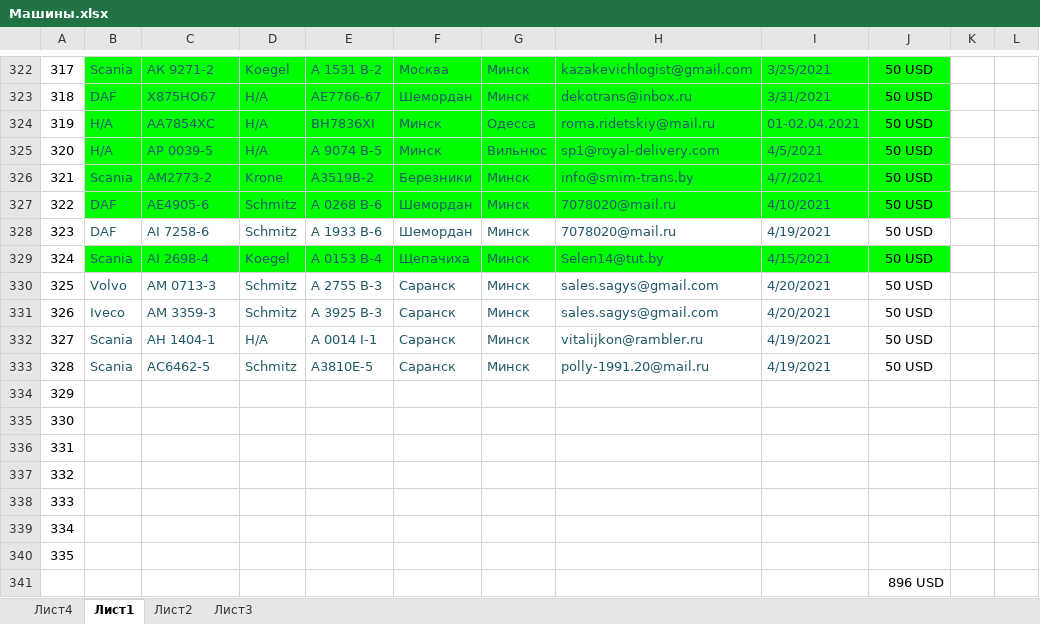
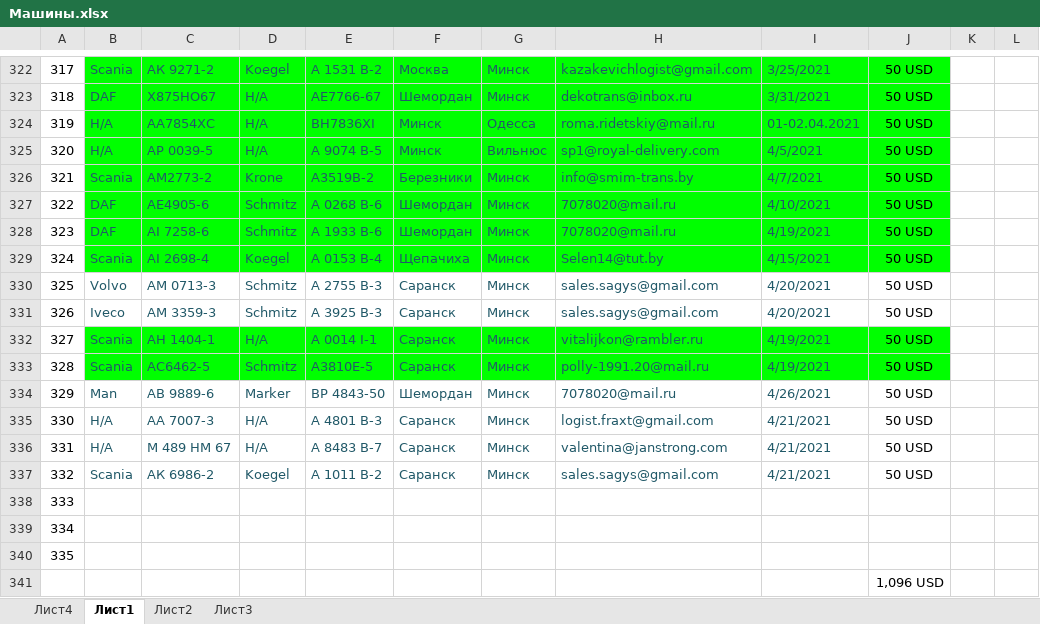
Before and after one commit to rutraq/Logistic, an Excel workbook: Машины.xlsx, sheet Лист1, drawn as a sheet; only a part is shown, gaps mark what is left out; values as stored, in another font and other column widths than the file's, no borders; the diff names each change by its address in the sheet, - before the commit and + after, or states it on an @@ line.

Commit message:
Машины

```diff
--- a/Машины.xlsx (sheet Лист1)
+++ b/Машины.xlsx (sheet Лист1)
-B328:J328 fill: none
+B328:J328 fill: #00FF00
-B332:J333 fill: none
+B332:J333 fill: #00FF00
-B334: (empty)
+B334: Man
-C334: (empty)
+C334: AB 9889-6
-D334: (empty)
+D334: Marker
-E334: (empty)
+E334: ВР 4843-50
-F334: (empty)
+F334: Шемордан
-G334:G337: (empty)
+G334:G337: Минск
-H334: (empty)
+H334: 7078020@mail.ru
-I334: (empty)
+I334: 4/26/2021
-J334:J337: (empty)
+J334:J337: 50 USD
-B335:B336: (empty)
+B335:B336: Н/А
-C335: (empty)
+C335: AA 7007-3
-D335:D336: (empty)
+D335:D336: Н/А
-E335: (empty)
+E335: A 4801 В-3
-F335:F337: (empty)
+F335:F337: Саранск
-H335: (empty)
+H335: logist.fraxt@gmail.com
-I335:I337: (empty)
+I335:I337: 4/21/2021
-C336: (empty)
+C336: M 489 HM 67
-E336: (empty)
+E336: А 8483 В-7
-H336: (empty)
+H336: valentina@janstrong.com
-B337: (empty)
+B337: Scania
-C337: (empty)
+C337: АК 6986-2
-D337: (empty)
+D337: Koegel
-E337: (empty)
+E337: А 1011 В-2
-H337: (empty)
+H337: sales.sagys@gmail.com
-J341: 896 USD
+J341: 1,096 USD
```
Also changed, not shown: 4 other files.
